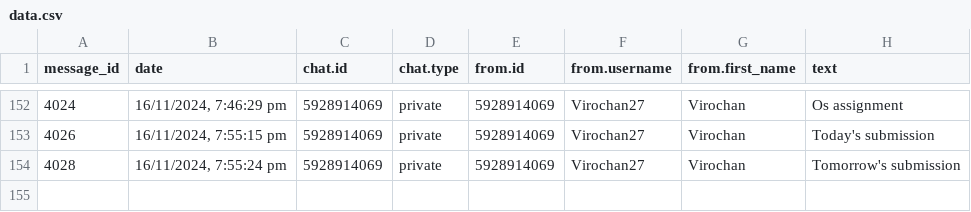
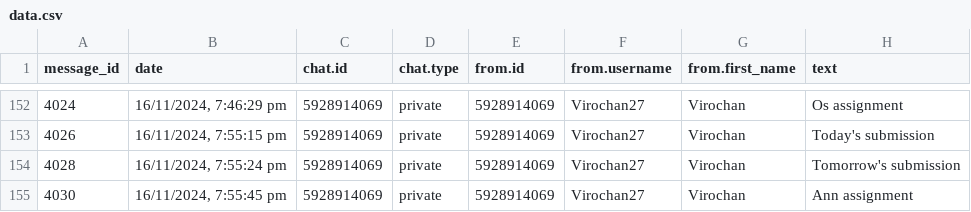
Before and after one commit to 01SU22AI000/abcd, a CSV file: data.csv, drawn as a sheet; only a part is shown, gaps mark what is left out.

Commit message:
Update data.csv with new data

```diff
--- a/data.csv
+++ b/data.csv
@@ -154 +154,2 @@
 "4028","16/11/2024, 7:55:24 pm","5928914069","private","5928914069","Virochan27","Virochan","Tomorrow's submission"
+"4030","16/11/2024, 7:55:45 pm","5928914069","private","5928914069","Virochan27","Virochan","Ann assignment"
```
